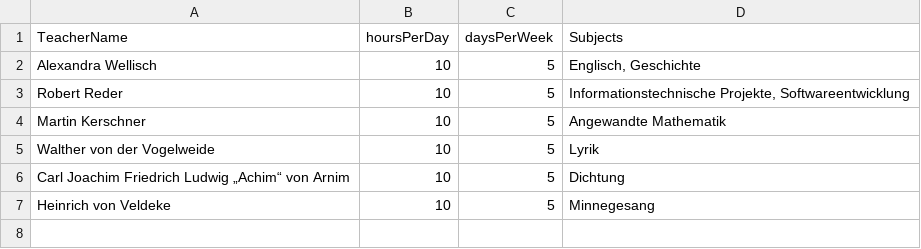
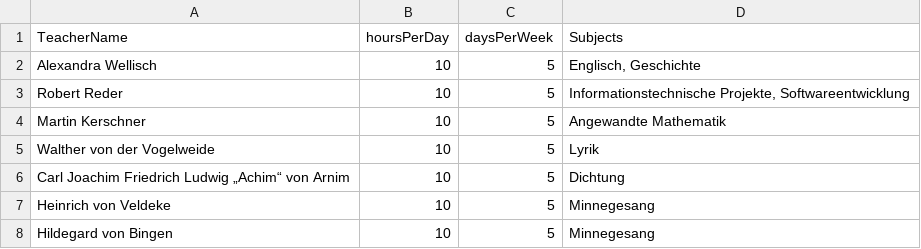
Before and after one commit to Blauregen/timetableGenerator, a CSV file: input/teachers.csv, drawn as a sheet; the diff names each change by its address in the sheet, - before the commit and + after, or states it on an @@ line.

```diff
--- a/input/teachers.csv
+++ b/input/teachers.csv
+row 8: Hildegard von Bingen | 10 | 5 | Minnegesang
```
Also changed, not shown: input/weeklySubjects.csv, 13 other files.
